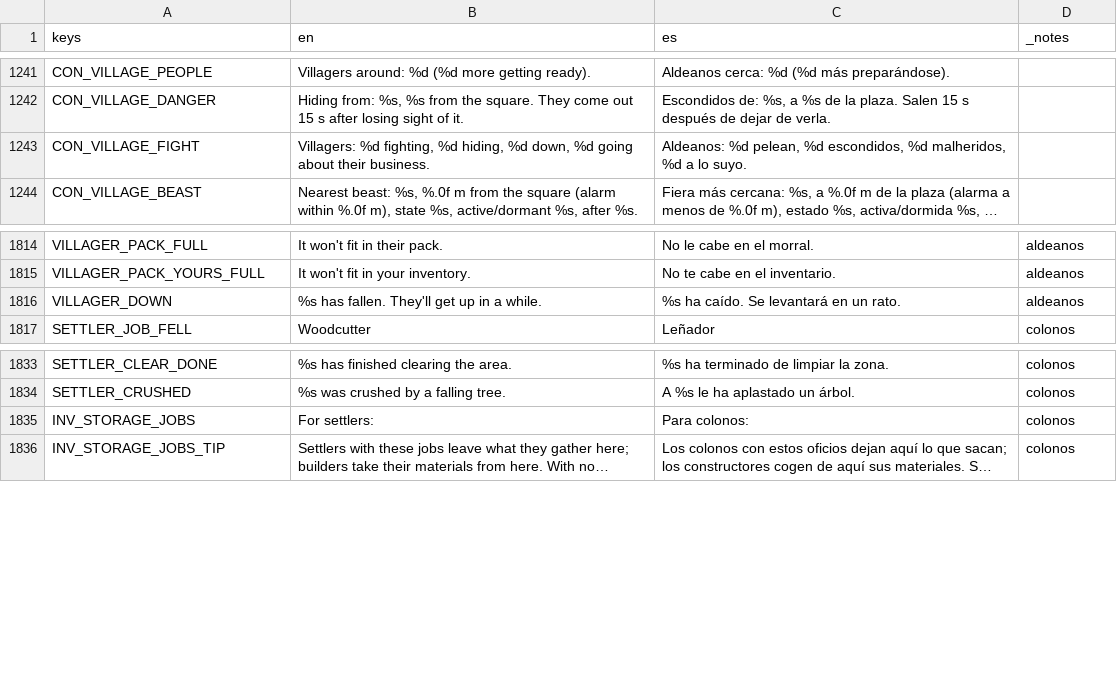
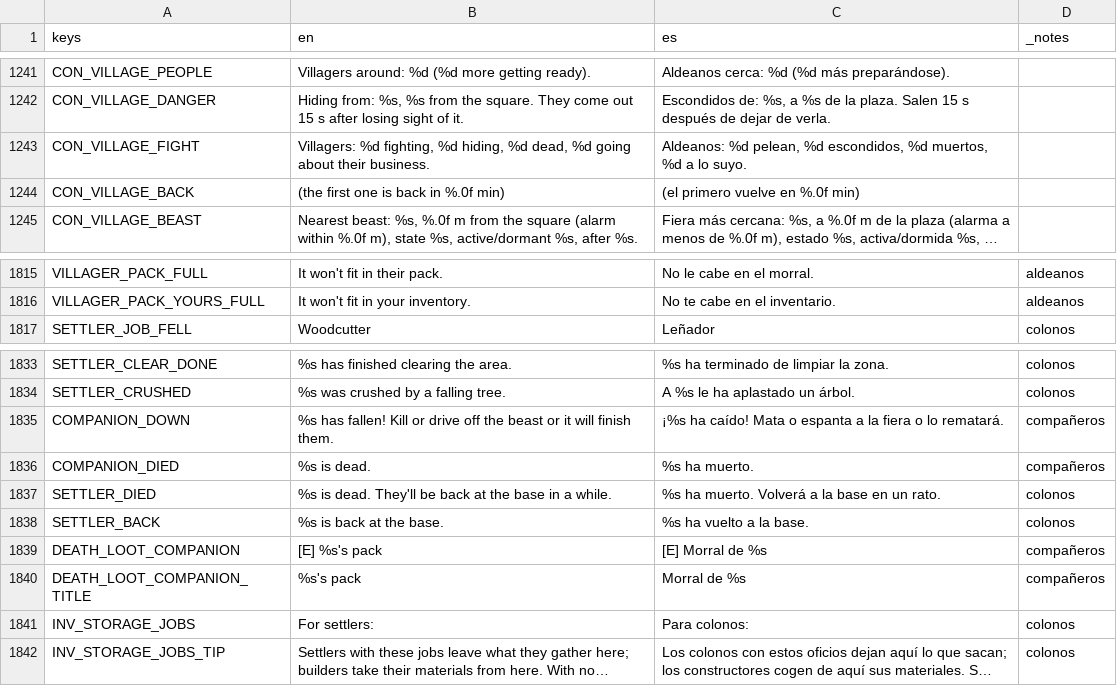
Before and after one commit to DuneD87/landnam, a CSV file: localization/translations.csv, drawn as a sheet; only a part is shown, gaps mark what is left out; long unchanged cells end in …; removed rows and columns are numbered as before the commit, all else as after; the diff names each change by its address in the sheet, - before the commit and + after, or states it on an @@ line.

```diff
--- a/localization/translations.csv
+++ b/localization/translations.csv
-B1243 (en): …hiding, %d down, %d going…
+B1243 (en): …hiding, %d dead, %d going…
-C1243 (es): …escondidos, %d malheridos, %d a…
+C1243 (es): …escondidos, %d muertos, %d a…
+row 1244: CON_VILLAGE_BACK | (the first one is back in %.0f min) | (el primero vuelve en %.0f min)
-row 1816: VILLAGER_DOWN | %s has fallen. They'll get up in a while. | %s ha caído. Se levantará en un rato. | aldeanos
+row 1835: COMPANION_DOWN | %s has fallen! Kill or drive off the beast or it will finish them. | ¡%s ha caído! Mata o espanta a la fiera o lo rematará. | compañeros
+row 1836: COMPANION_DIED | %s is dead. | %s ha muerto. | compañeros
+row 1837: SETTLER_DIED | %s is dead. They'll be back at the base in a while. | %s ha muerto. Volverá a la base en un rato. | colonos
+row 1838: SETTLER_BACK | %s is back at the base. | %s ha vuelto a la base. | colonos
+row 1839: DEATH_LOOT_COMPANION | [E] %s's pack | [E] Morral de %s | compañeros
+row 1840: DEATH_LOOT_COMPANION_TITLE | %s's pack | Morral de %s | compañeros
```
Also changed, not shown: 22 other files.
